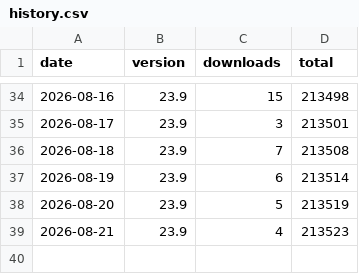
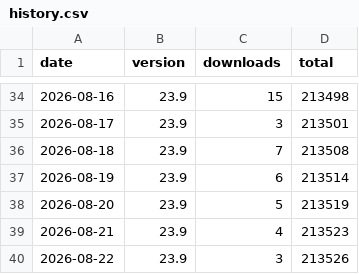
Before and after one commit to bph/distribute-nightly, a CSV file: badge/history.csv, drawn as a sheet; only a part is shown, gaps mark what is left out.

Commit message:
ledger: +3 downloads

```diff
--- a/badge/history.csv
+++ b/badge/history.csv
@@ -39 +39,2 @@ date,version,downloads,total
 2026-08-21,23.9,4,213523
+2026-08-22,23.9,3,213526
```
Also changed, not shown: 1 other file.
